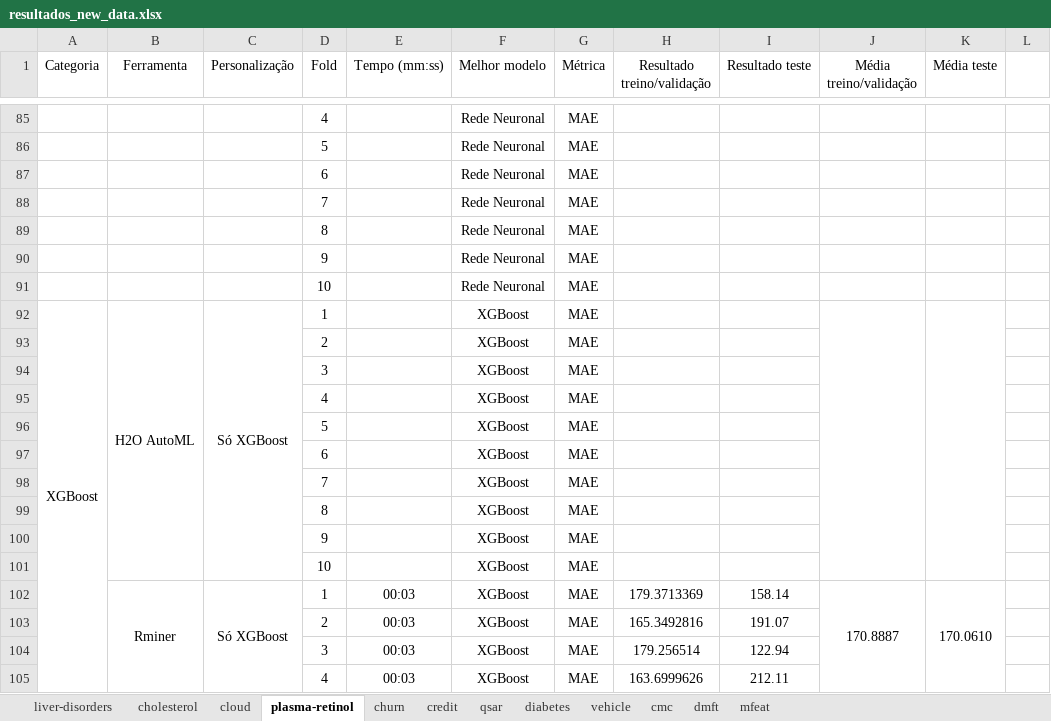
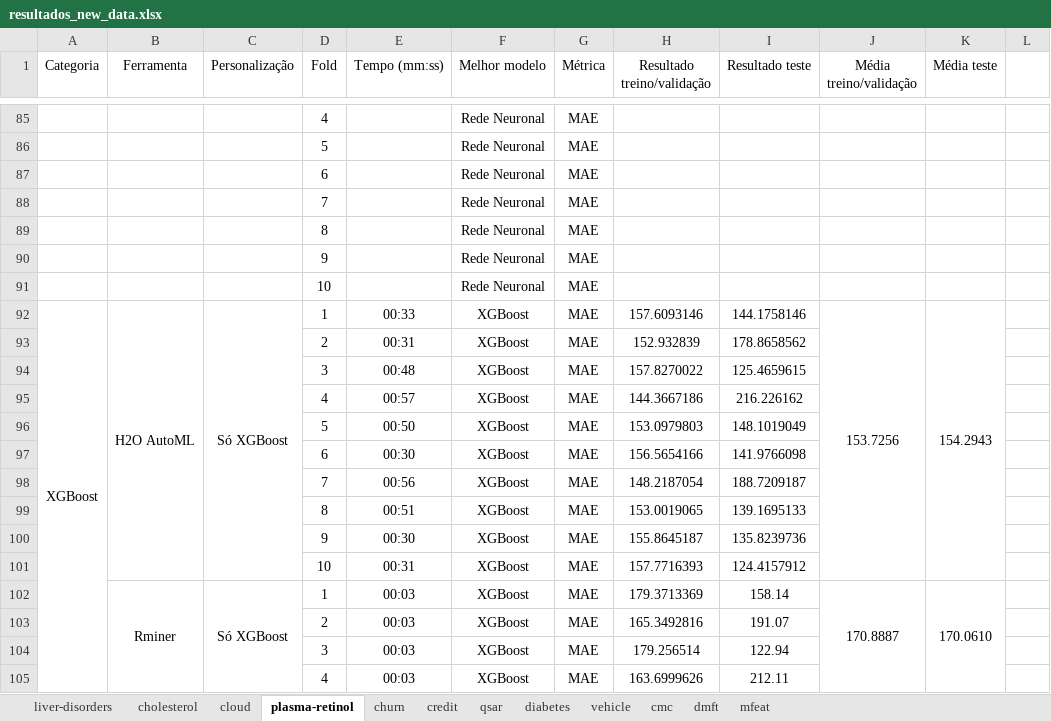
Before and after one commit to luisferreira97/autoautoml, an Excel workbook: docs/resultados_new_data.xlsx, sheet plasma-retinol, drawn as a sheet; only a part is shown, gaps mark what is left out; values as stored, in another font and other column widths than the file's, no borders; the diff covers the shown part only; the diff names each change by its address in the sheet, - before the commit and + after, or states it on an @@ line.

Commit message:
Update resultados_new_data.xlsx
60% filled

```diff
--- a/docs/resultados_new_data.xlsx (sheet plasma-retinol)
+++ b/docs/resultados_new_data.xlsx (sheet plasma-retinol)
-E92 (Tempo (mm:ss)): (empty)
+E92 (Tempo (mm:ss)): 00:33
-H92 (Resultado treino/validação): (empty)
+H92 (Resultado treino/validação): 157.6093146
-I92 (Resultado teste): (empty)
+I92 (Resultado teste): 144.1758146
-J92 (Média treino/validação): (empty)
+J92 (Média treino/validação): 153.7256
-K92 (Média teste): (empty)
+K92 (Média teste): 154.2943
-E93 (Tempo (mm:ss)): (empty)
+E93 (Tempo (mm:ss)): 00:31
-H93 (Resultado treino/validação): (empty)
+H93 (Resultado treino/validação): 152.932839
-I93 (Resultado teste): (empty)
+I93 (Resultado teste): 178.8658562
-E94 (Tempo (mm:ss)): (empty)
+E94 (Tempo (mm:ss)): 00:48
-H94 (Resultado treino/validação): (empty)
+H94 (Resultado treino/validação): 157.8270022
-I94 (Resultado teste): (empty)
+I94 (Resultado teste): 125.4659615
-E95 (Tempo (mm:ss)): (empty)
+E95 (Tempo (mm:ss)): 00:57
-H95 (Resultado treino/validação): (empty)
+H95 (Resultado treino/validação): 144.3667186
-I95 (Resultado teste): (empty)
+I95 (Resultado teste): 216.226162
-E96 (Tempo (mm:ss)): (empty)
+E96 (Tempo (mm:ss)): 00:50
-H96 (Resultado treino/validação): (empty)
+H96 (Resultado treino/validação): 153.0979803
-I96 (Resultado teste): (empty)
+I96 (Resultado teste): 148.1019049
-E97 (Tempo (mm:ss)): (empty)
+E97 (Tempo (mm:ss)): 00:30
-H97 (Resultado treino/validação): (empty)
+H97 (Resultado treino/validação): 156.5654166
-I97 (Resultado teste): (empty)
+I97 (Resultado teste): 141.9766098
-E98 (Tempo (mm:ss)): (empty)
+E98 (Tempo (mm:ss)): 00:56
-H98 (Resultado treino/validação): (empty)
+H98 (Resultado treino/validação): 148.2187054
-I98 (Resultado teste): (empty)
+I98 (Resultado teste): 188.7209187
-E99 (Tempo (mm:ss)): (empty)
+E99 (Tempo (mm:ss)): 00:51
-H99 (Resultado treino/validação): (empty)
+H99 (Resultado treino/validação): 153.0019065
-I99 (Resultado teste): (empty)
+I99 (Resultado teste): 139.1695133
-E100 (Tempo (mm:ss)): (empty)
+E100 (Tempo (mm:ss)): 00:30
-H100 (Resultado treino/validação): (empty)
+H100 (Resultado treino/validação): 155.8645187
-I100 (Resultado teste): (empty)
+I100 (Resultado teste): 135.8239736
-E101 (Tempo (mm:ss)): (empty)
+E101 (Tempo (mm:ss)): 00:31
-H101 (Resultado treino/validação): (empty)
+H101 (Resultado treino/validação): 157.7716393
-I101 (Resultado teste): (empty)
+I101 (Resultado teste): 124.4157912
```
Also changed, not shown: 30 added rows, 30 removed rows and 65 edited cells elsewhere in this sheet, sheet cloud, sheet qsar, sheet diabetes, sheet churn, sheet credit, sheet dmft, 3 more sheets.
